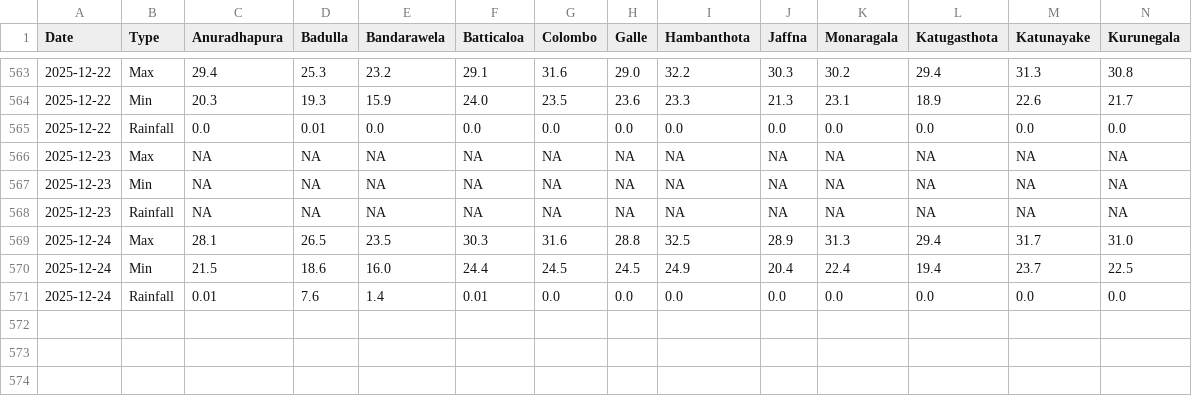
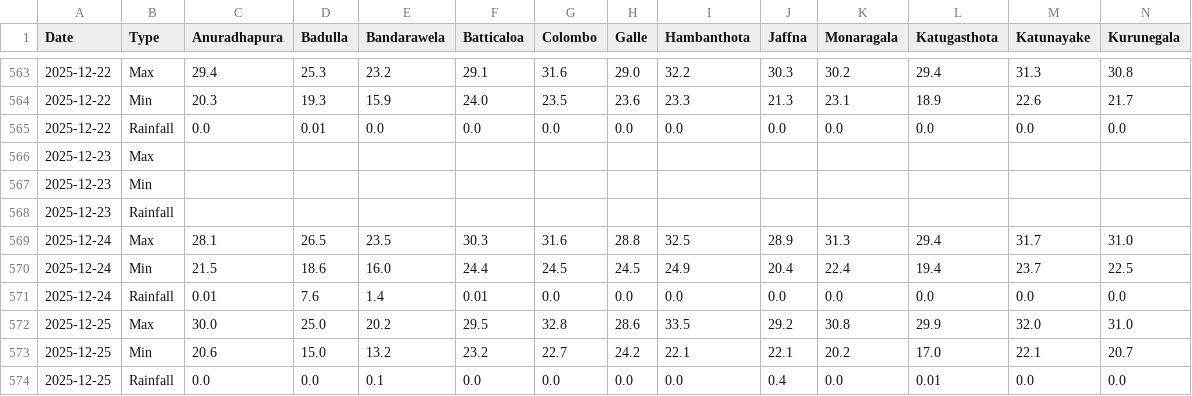
Before and after one commit to FECT-Dev/meteo-weather-bot-test, a CSV file: weather_summary.csv, drawn as a sheet; only a part is shown, gaps mark what is left out; removed rows and columns are numbered as before the commit, all else as after; rows hold the shown columns only; the diff names each change by its address in the sheet, - before the commit and + after, or states it on an @@ line.

```diff
--- a/weather_summary.csv
+++ b/weather_summary.csv
-row 566: 2025-12-23 | Max | NA | NA | NA | NA | NA | NA | NA | NA | NA | NA | NA | NA
-row 567: 2025-12-23 | Min | NA | NA | NA | NA | NA | NA | NA | NA | NA | NA | NA | NA
-row 568: 2025-12-23 | Rainfall | NA | NA | NA | NA | NA | NA | NA | NA | NA | NA | NA | NA
+row 566: 2025-12-23 | Max
+row 567: 2025-12-23 | Min
+row 568: 2025-12-23 | Rainfall
+row 572: 2025-12-25 | Max | 30.0 | 25.0 | 20.2 | 29.5 | 32.8 | 28.6 | 33.5 | 29.2 | 30.8 | 29.9 | 32.0 | 31.0
+row 573: 2025-12-25 | Min | 20.6 | 15.0 | 13.2 | 23.2 | 22.7 | 24.2 | 22.1 | 22.1 | 20.2 | 17.0 | 22.1 | 20.7
+row 574: 2025-12-25 | Rainfall | 0.0 | 0.0 | 0.1 | 0.0 | 0.0 | 0.0 | 0.0 | 0.4 | 0.0 | 0.01 | 0.0 | 0.0
```
Also changed, not shown: 1 other file.
